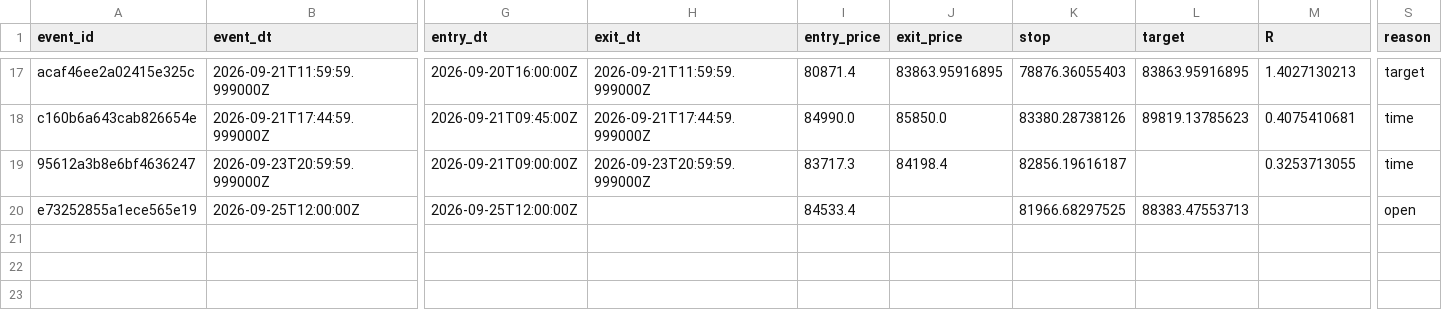
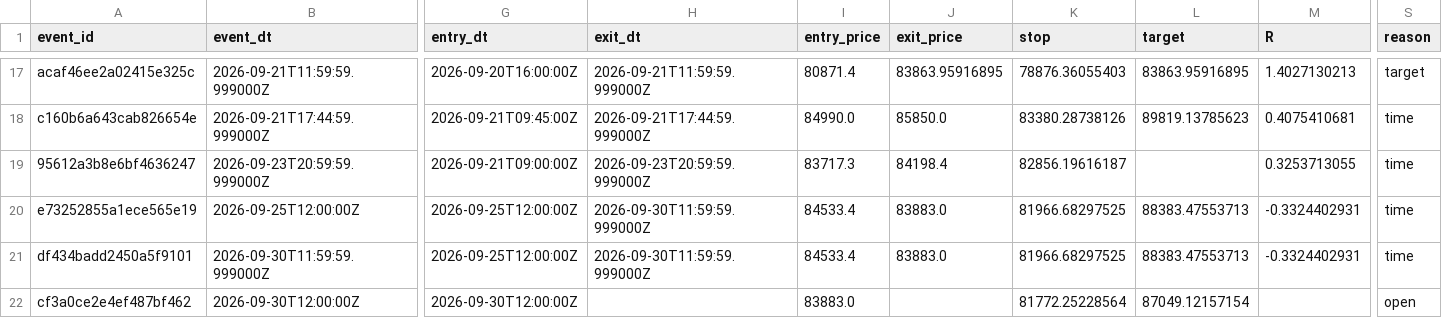
Before and after one commit to alexgf004-maker/BTC-Strategy-Monitor, a CSV file: runtime/forward_events.csv, drawn as a sheet; only a part is shown, gaps mark what is left out; rows hold the shown columns only; the diff names each change by its address in the sheet, - before the commit and + after, or states it on an @@ line.

```diff
--- a/runtime/forward_events.csv
+++ b/runtime/forward_events.csv
-H20 (exit_dt): (empty)
+H20 (exit_dt): 2026-09-30T11:59:59.999000Z
-J20 (exit_price): (empty)
+J20 (exit_price): 83883.0
-M20 (R): (empty)
+M20 (R): -0.3324402931
-S20 (reason): open
+S20 (reason): time
+row 21: df434badd2450a5f9101 | 2026-09-30T11:59:59.999000Z | 2026-09-25T12:00:00Z | 2026-09-30T11:59:59.999000Z | 84533.4 | 83883.0 | 81966.68297525 | 88383.47553713 | -0.3324402931 | time
+row 22: cf3a0ce2e4ef487bf462 | 2026-09-30T12:00:00Z | 2026-09-30T12:00:00Z |  | 83883.0 |  | 81772.25228564 | 87049.12157154 |  | open
```
Also changed, not shown: 2 other files.
